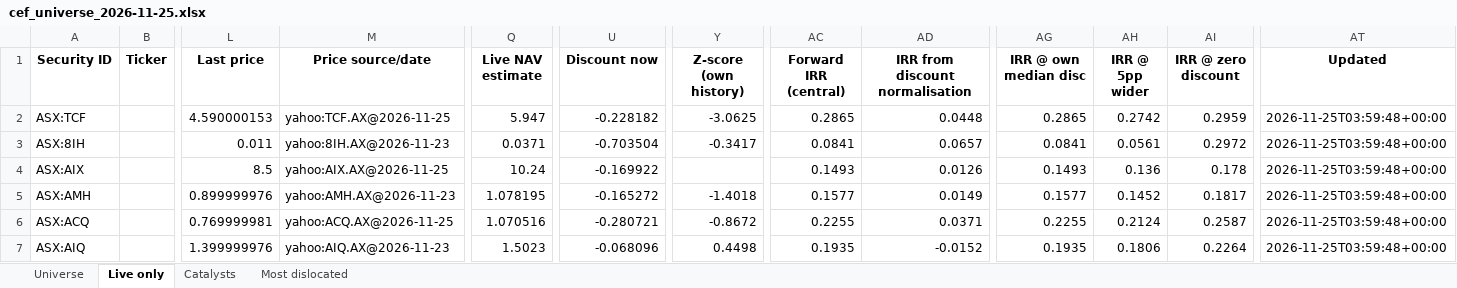
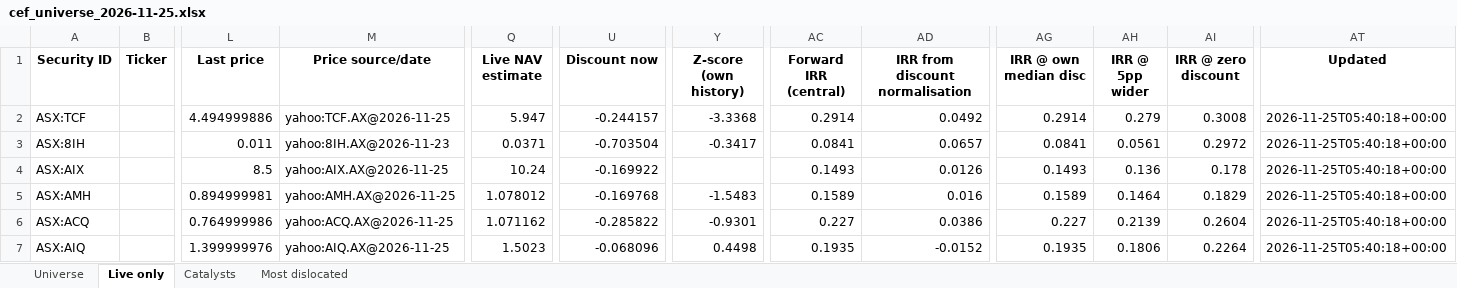
Before and after one commit to hdcapital/cef-research, an Excel workbook: outputs/live/cef_universe_2026-11-25.xlsx, sheet Live only, drawn as a sheet; only a part is shown, gaps mark what is left out; values as stored, in another font and other column widths than the file's, no borders; the diff covers the shown part only; the diff names each change by its address in the sheet, - before the commit and + after, or states it on an @@ line.

```diff
--- a/outputs/live/cef_universe_2026-11-25.xlsx (sheet Live only)
+++ b/outputs/live/cef_universe_2026-11-25.xlsx (sheet Live only)
-L2 (Last price): 4.590000153
+L2 (Last price): 4.494999886
-U2 (Discount now): -0.228182
+U2 (Discount now): -0.244157
-Y2 (Z-score (own history)): -3.0625
+Y2 (Z-score (own history)): -3.3368
-AC2 (Forward IRR (central)): 0.2865
+AC2 (Forward IRR (central)): 0.2914
-AD2 (IRR from discount normalisation): 0.0448
+AD2 (IRR from discount normalisation): 0.0492
-AG2 (IRR @ own median disc): 0.2865
+AG2 (IRR @ own median disc): 0.2914
-AH2 (IRR @ 5pp wider): 0.2742
+AH2 (IRR @ 5pp wider): 0.279
-AI2 (IRR @ zero discount): 0.2959
+AI2 (IRR @ zero discount): 0.3008
-AT2:AT7 (Updated): 2026-11-25T03:59:48+00:00
+AT2:AT7 (Updated): 2026-11-25T05:40:18+00:00
-L5 (Last price): 0.899999976
+L5 (Last price): 0.894999981
-M5 (Price source/date): yahoo:AMH.AX@2026-11-23
+M5 (Price source/date): yahoo:AMH.AX@2026-11-25
-Q5 (Live NAV estimate): 1.078195
+Q5 (Live NAV estimate): 1.078012
-U5 (Discount now): -0.165272
+U5 (Discount now): -0.169768
-Y5 (Z-score (own history)): -1.4018
+Y5 (Z-score (own history)): -1.5483
-AC5 (Forward IRR (central)): 0.1577
+AC5 (Forward IRR (central)): 0.1589
-AD5 (IRR from discount normalisation): 0.0149
+AD5 (IRR from discount normalisation): 0.016
-AG5 (IRR @ own median disc): 0.1577
+AG5 (IRR @ own median disc): 0.1589
-AH5 (IRR @ 5pp wider): 0.1452
+AH5 (IRR @ 5pp wider): 0.1464
-AI5 (IRR @ zero discount): 0.1817
+AI5 (IRR @ zero discount): 0.1829
-L6 (Last price): 0.769999981
+L6 (Last price): 0.764999986
-Q6 (Live NAV estimate): 1.070516
+Q6 (Live NAV estimate): 1.071162
-U6 (Discount now): -0.280721
+U6 (Discount now): -0.285822
-Y6 (Z-score (own history)): -0.8672
+Y6 (Z-score (own history)): -0.9301
-AC6 (Forward IRR (central)): 0.2255
+AC6 (Forward IRR (central)): 0.227
-AD6 (IRR from discount normalisation): 0.0371
+AD6 (IRR from discount normalisation): 0.0386
-AG6 (IRR @ own median disc): 0.2255
+AG6 (IRR @ own median disc): 0.227
-AH6 (IRR @ 5pp wider): 0.2124
+AH6 (IRR @ 5pp wider): 0.2139
-AI6 (IRR @ zero discount): 0.2587
+AI6 (IRR @ zero discount): 0.2604
-M7 (Price source/date): yahoo:AIQ.AX@2026-11-23
+M7 (Price source/date): yahoo:AIQ.AX@2026-11-25
```
Also changed, not shown: 1002 edited cells elsewhere in this sheet, sheet Universe, sheet Most dislocated, 12 other files.
